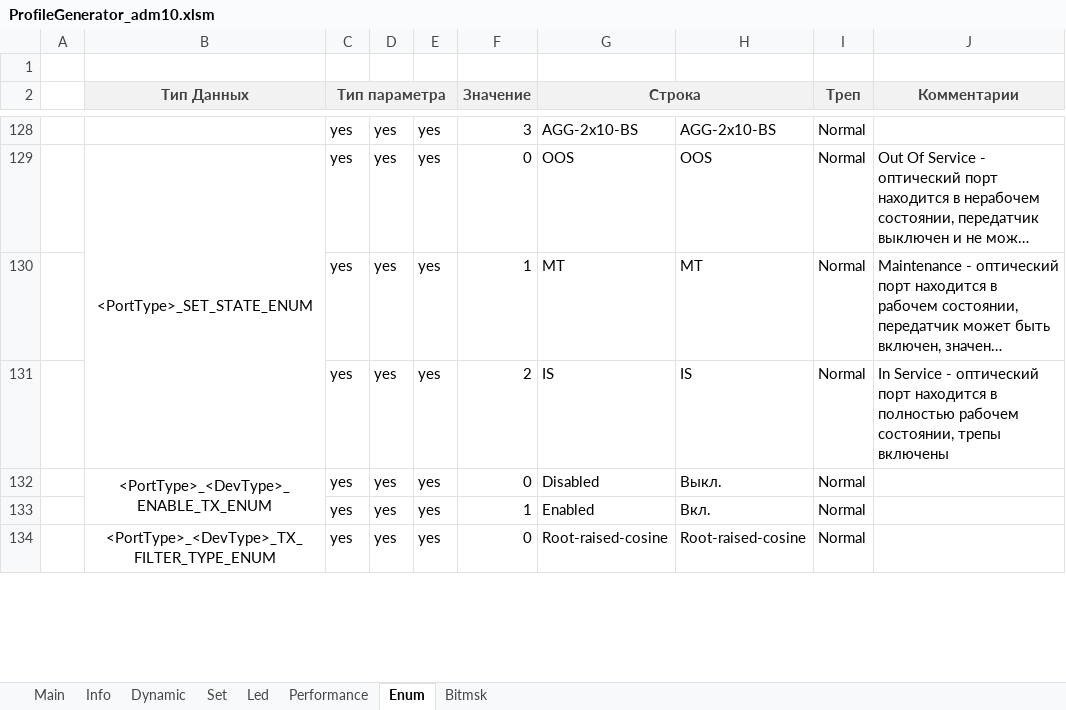
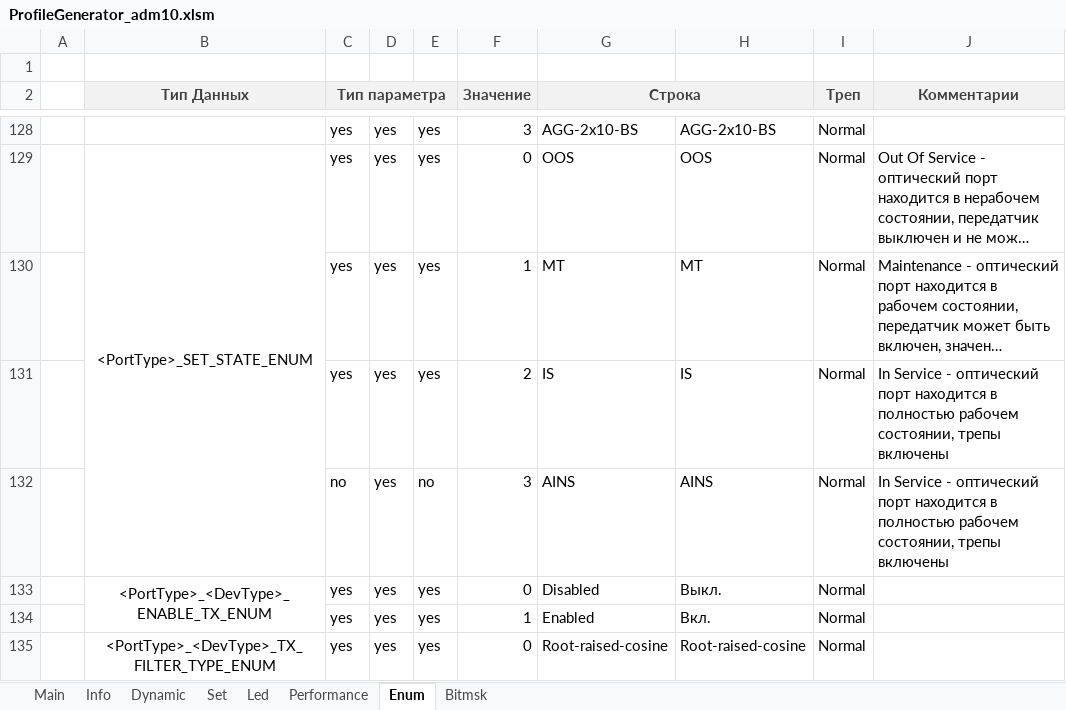
Before and after one commit to dmgzv/adm10_mcu_app, an Excel workbook: Sources/ProfileADM10/ProfileGenerator_adm10.xlsm, sheet Enum, drawn as a sheet; only a part is shown, gaps mark what is left out; long unchanged cells end in …; values as stored, in another font and other column widths than the file's, no borders; charts and pictures and conditional formats not drawn; the diff names each change by its address in the sheet, - before the commit and + after, or states it on an @@ line.

```diff
--- a/Sources/ProfileADM10/ProfileGenerator_adm10.xlsm (sheet Enum)
+++ b/Sources/ProfileADM10/ProfileGenerator_adm10.xlsm (sheet Enum)
+row 132:  |  | no | yes | no | 3 | AINS | AINS | Normal | In Service - оптический порт находится в полностью рабочем состоянии, трепы включены
```
Also changed, not shown: sheet Info, 9 other files.
